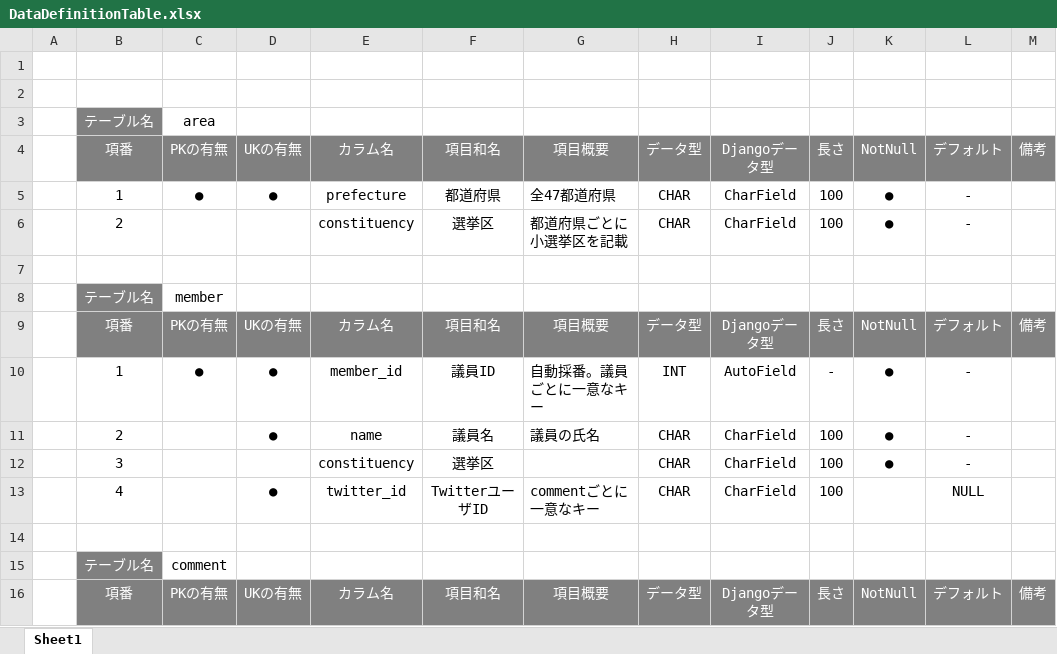
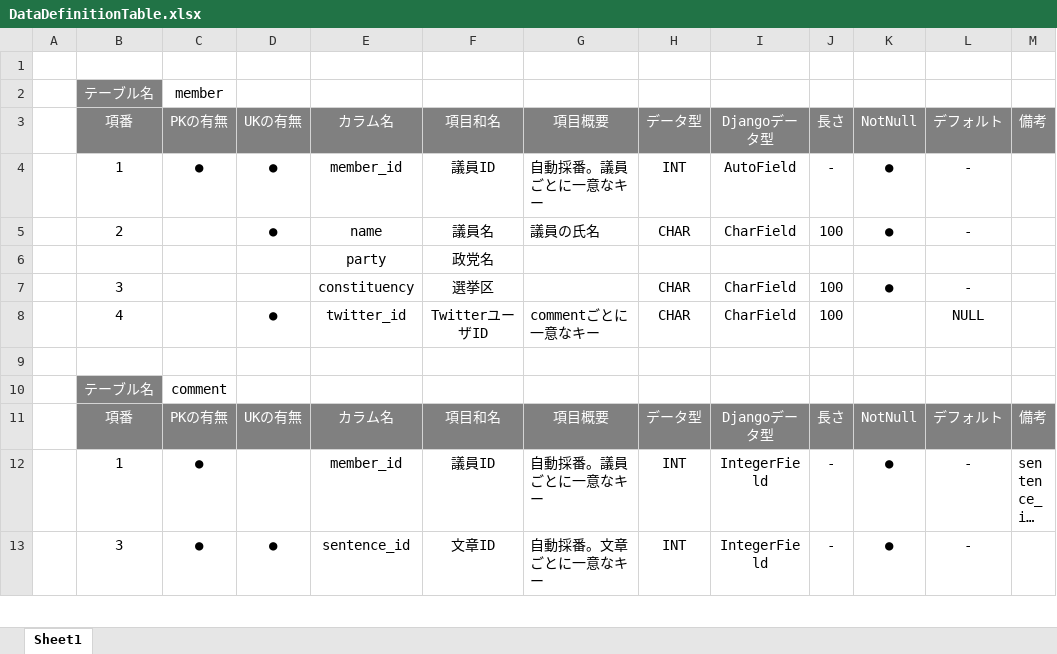
Before and after one commit to tkhr-mcd/vote, an Excel workbook: DataDefinitionTable.xlsx, sheet Sheet1, drawn as a sheet; only a part is shown; the shorter side is filled out with more unchanged rows; long unchanged cells end in …; values as stored, in another font and other column widths than the file's, no borders; removed rows and columns are numbered as before the commit, all else as after; the diff names each change by its address in the sheet, - before the commit and + after, or states it on an @@ line.

Commit message:
完成版

```diff
--- a/DataDefinitionTable.xlsx (sheet Sheet1)
+++ b/DataDefinitionTable.xlsx (sheet Sheet1)
-row 2: (empty)
-row 3:  | テーブル名 | area
-row 4:  | 項番 | PKの有無 | UKの有無 | カラム名 | 項目和名 | 項目概要 | データ型 | Djangoデータ型 | 長さ | NotNull | デフォルト | 備考
-row 5:  | 1 | ● | ● | prefecture | 都道府県 | 全47都道府県 | CHAR | CharField | 100 | ● | -
-row 6:  | 2 |  |  | constituency | 選挙区 | 都道府県ごとに小選挙区を記載 | CHAR | CharField | 100 | ● | -
-row 7: (empty)
+row 6:  |  |  |  | party | 政党名
```
